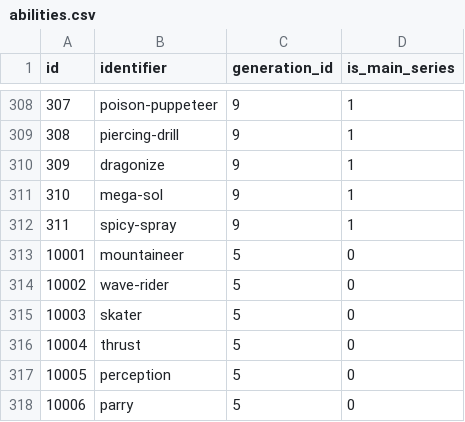
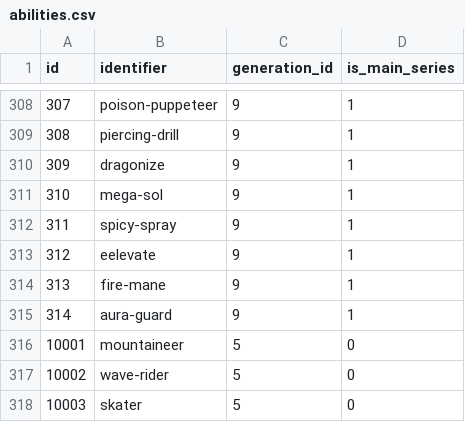
Before and after one commit to ShawnEvans77/marnie-bot, a CSV file: assets/csv/abilities.csv, drawn as a sheet; only a part is shown, gaps mark what is left out; the shorter side is filled out with more unchanged rows; the diff names each change by its address in the sheet, - before the commit and + after, or states it on an @@ line.

```diff
--- a/assets/csv/abilities.csv
+++ b/assets/csv/abilities.csv
+row 313: 312 | eelevate | 9 | 1
+row 314: 313 | fire-mane | 9 | 1
+row 315: 314 | aura-guard | 9 | 1
```
Also changed, not shown: assets/csv/items.csv, assets/csv/moves.csv, 1 other file.
